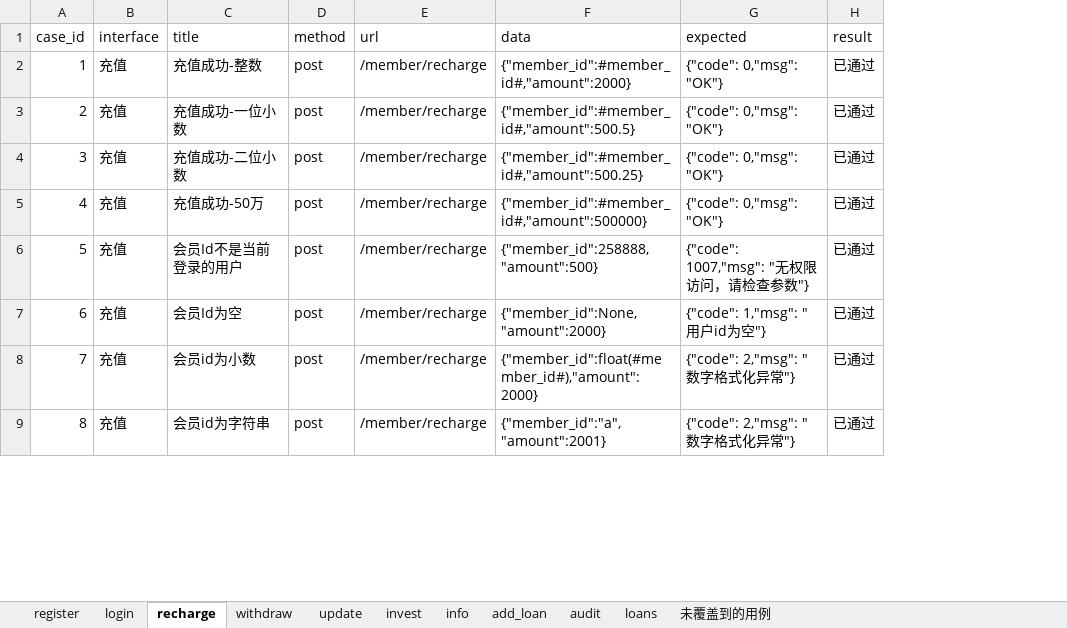
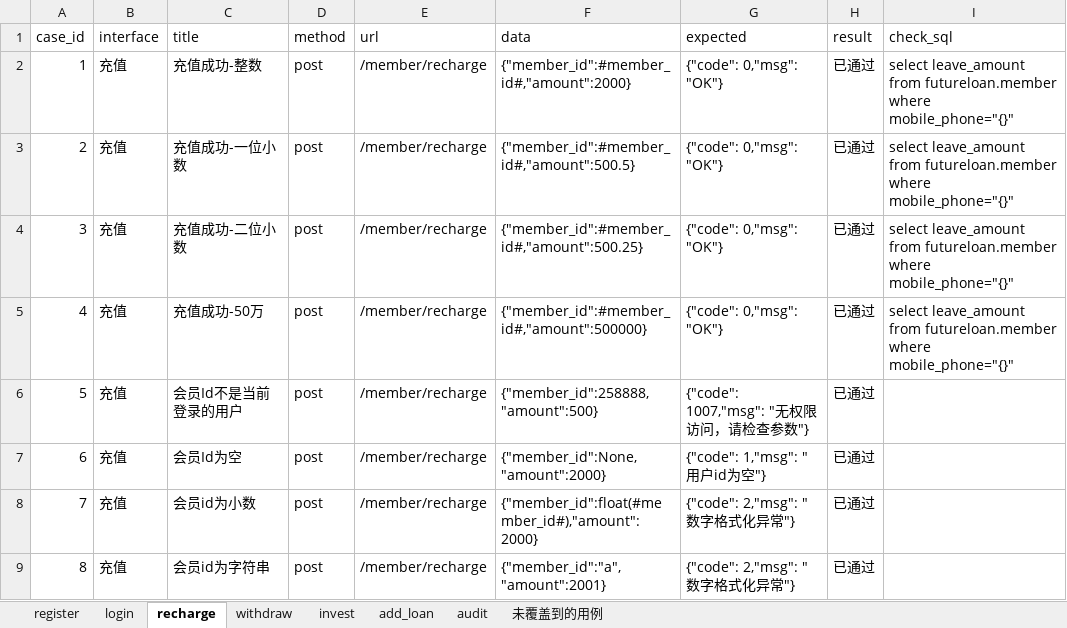
Before and after one commit to wsdxl/excises_python, an Excel workbook: excise_request/data/cases.xlsx, sheet recharge, drawn as a sheet; only a part is shown; values as stored, in another font and other column widths than the file's, no borders; the diff names each change by its address in the sheet, - before the commit and + after, or states it on an @@ line.

```diff
--- a/excise_request/data/cases.xlsx (sheet recharge)
+++ b/excise_request/data/cases.xlsx (sheet recharge)
-sheet tab: update
-sheet tab: info
-sheet tab: loans
+column I (check_sql), rows 2-5: all select leave_amount from futureloan.member where mobile_phone="{}"
```
Also changed, not shown: sheet add_loan, sheet invest, sheet audit, sheet register, sheet withdraw, 7 other files.
